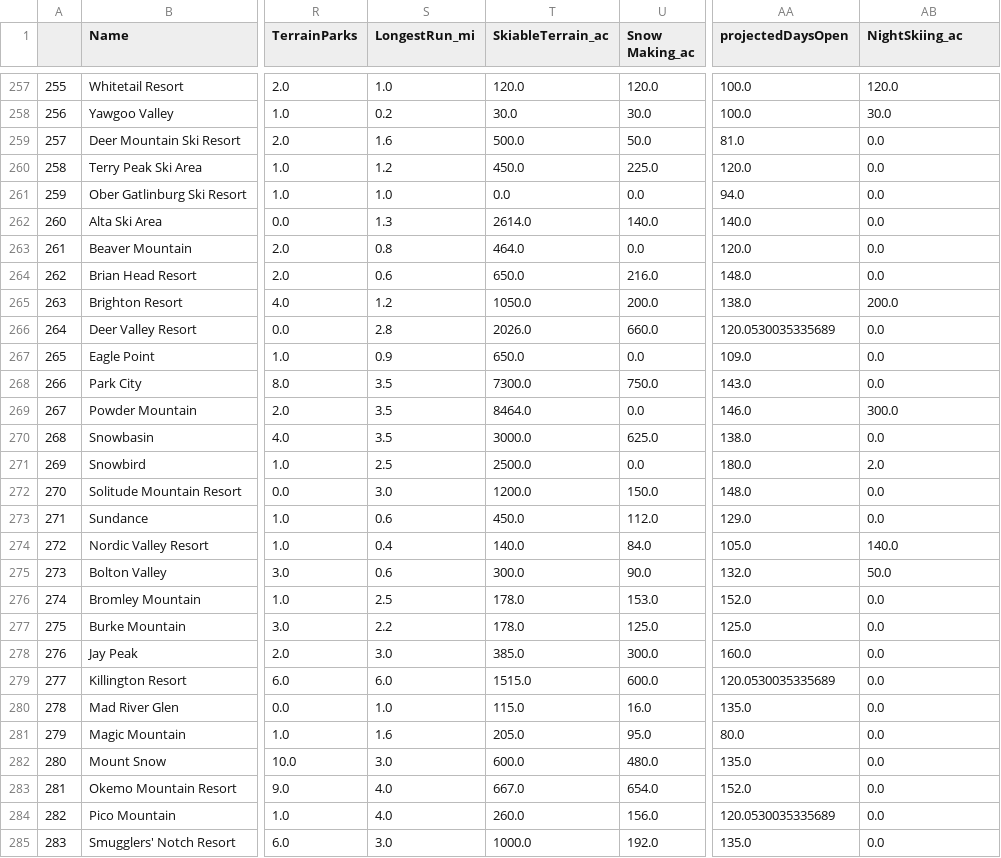
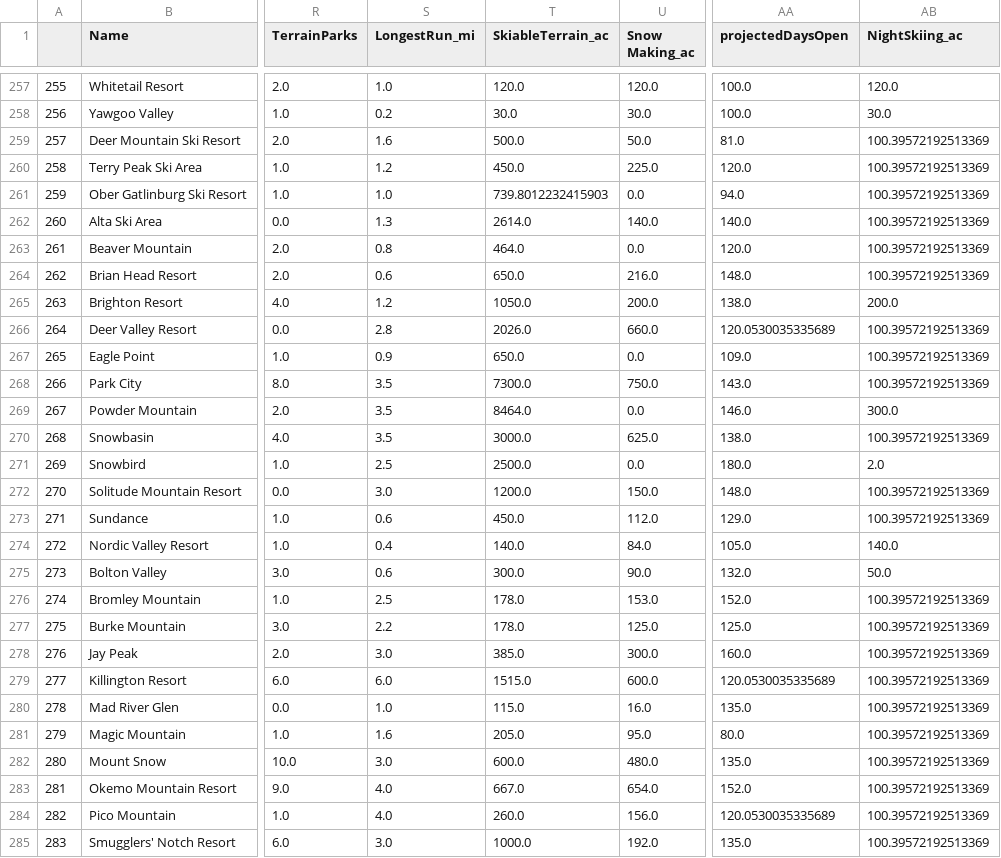
Before and after one commit to chrisjm/Springboard-Coursework, a CSV file: GuidedCapstone/data/step2_output.csv, drawn as a sheet; only a part is shown, gaps mark what is left out; the diff covers the shown part only; the diff names each change by its address in the sheet, - before the commit and + after, or states it on an @@ line.

```diff
--- a/GuidedCapstone/data/step2_output.csv
+++ b/GuidedCapstone/data/step2_output.csv
-AB259:AB264 (NightSkiing_ac): 0.0
+AB259:AB264 (NightSkiing_ac): 100.39572192513369
-T261 (SkiableTerrain_ac): 0.0
+T261 (SkiableTerrain_ac): 739.8012232415903
-AB266:AB268 (NightSkiing_ac): 0.0
+AB266:AB268 (NightSkiing_ac): 100.39572192513369
-AB270 (NightSkiing_ac): 0.0
+AB270 (NightSkiing_ac): 100.39572192513369
-AB272:AB273 (NightSkiing_ac): 0.0
+AB272:AB273 (NightSkiing_ac): 100.39572192513369
-AB276:AB285 (NightSkiing_ac): 0.0
+AB276:AB285 (NightSkiing_ac): 100.39572192513369
```
Also changed, not shown: 127 edited cells elsewhere in this file, GuidedCapstone/data/model_coef.csv, GuidedCapstone/data/step3_output.csv, 8 other files.
